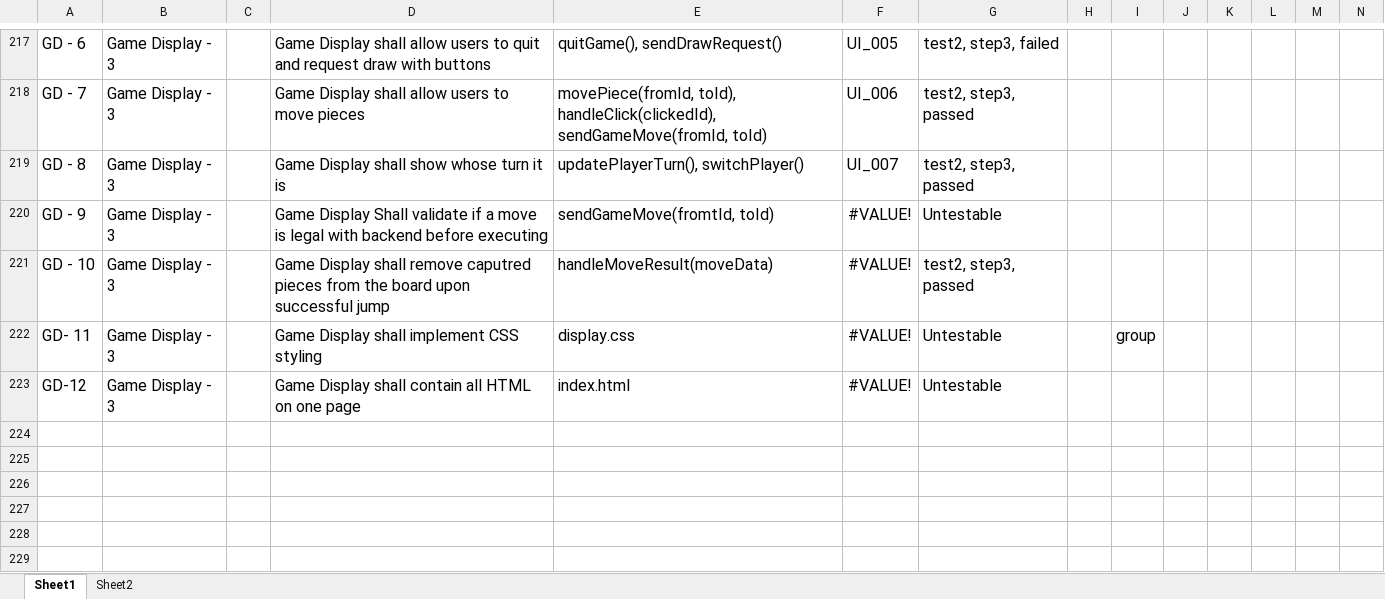
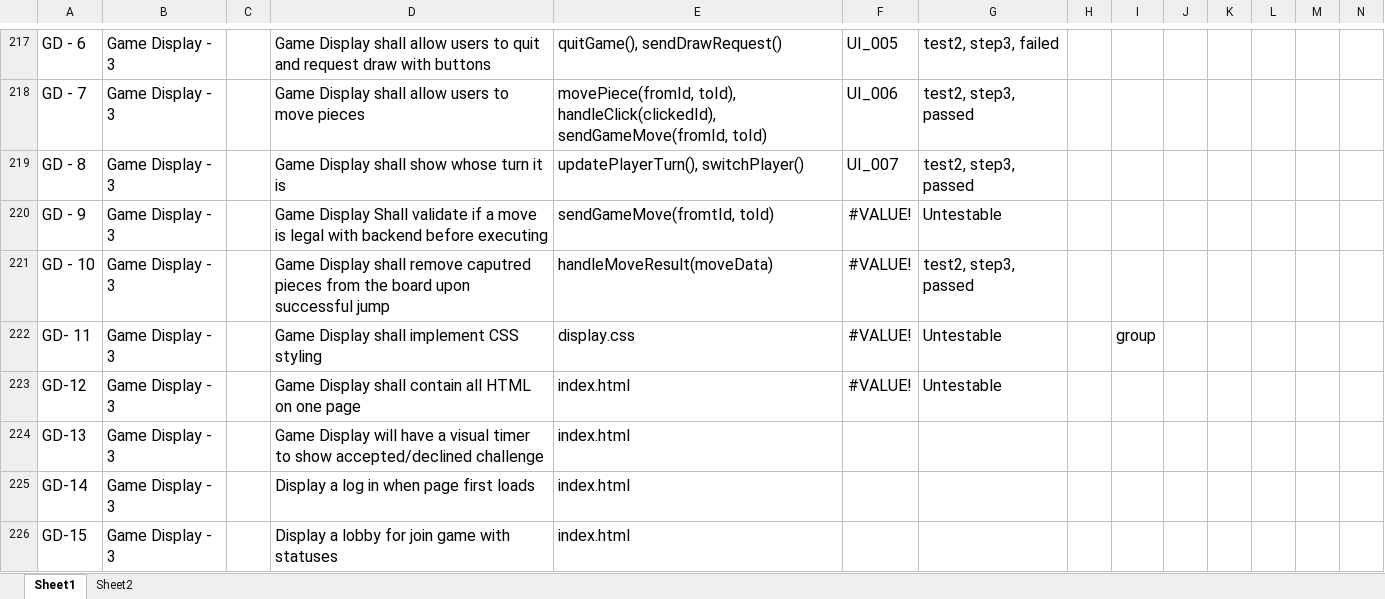
Before and after one commit to utastudents/cse3310-sp25-004, an Excel workbook: FinalRequirements/FinalRequirements.xlsx, sheet Sheet1, drawn as a sheet; only a part is shown, gaps mark what is left out; values as stored, in another font and other column widths than the file's, no borders; charts and pictures not drawn; rows hold the shown columns only; the diff names each change by its address in the sheet, - before the commit and + after, or states it on an @@ line.

Commit message:
updated requirements

```diff
--- a/FinalRequirements/FinalRequirements.xlsx (sheet Sheet1)
+++ b/FinalRequirements/FinalRequirements.xlsx (sheet Sheet1)
+row 224: GD-13 | Game Display - 3 |  | Game Display will have a visual timer to show accepted/declined challenge | index.html
+row 225: GD-14 | Game Display - 3 |  | Display a log in when page first loads | index.html
+row 226: GD-15 | Game Display - 3 |  | Display a lobby for join game with statuses | index.html
```
